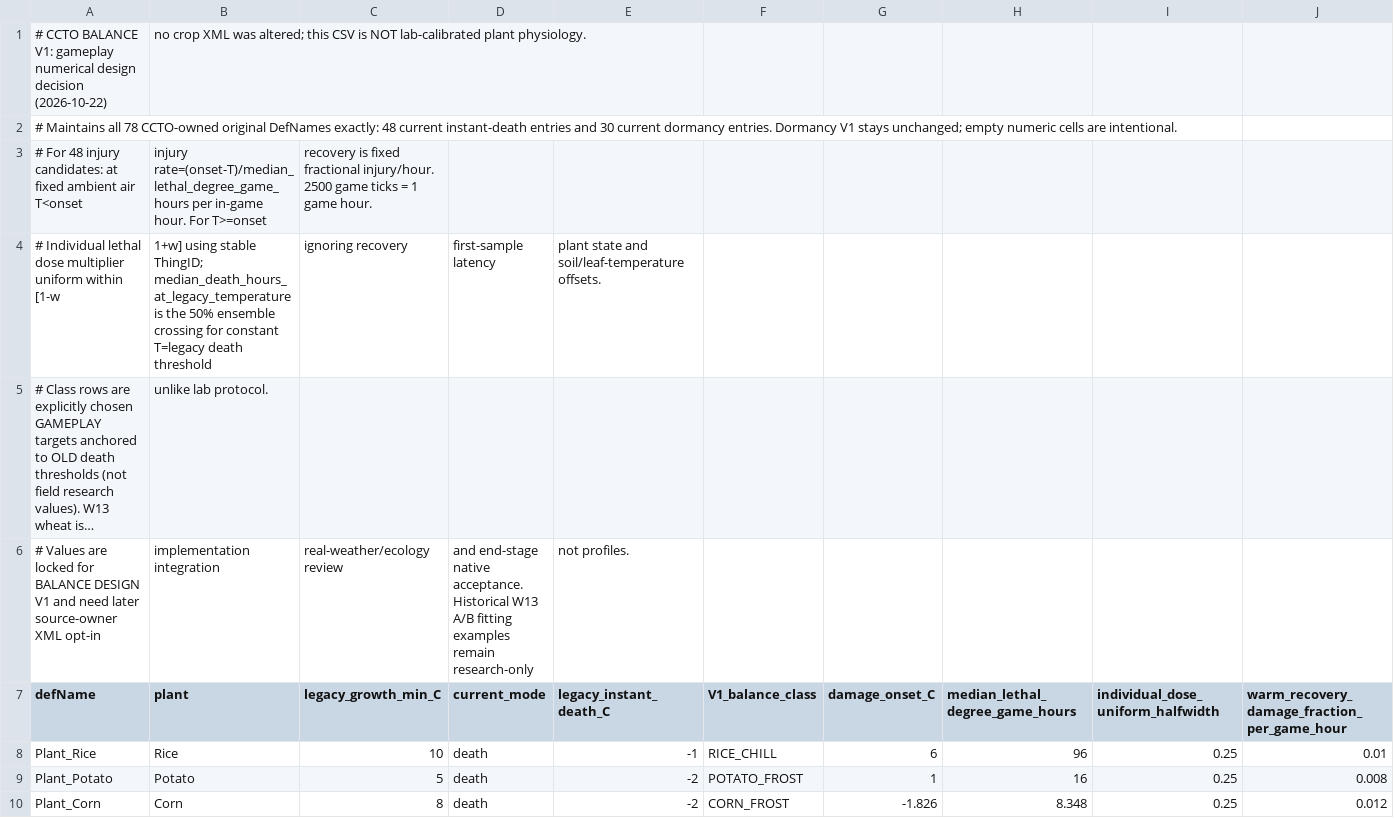
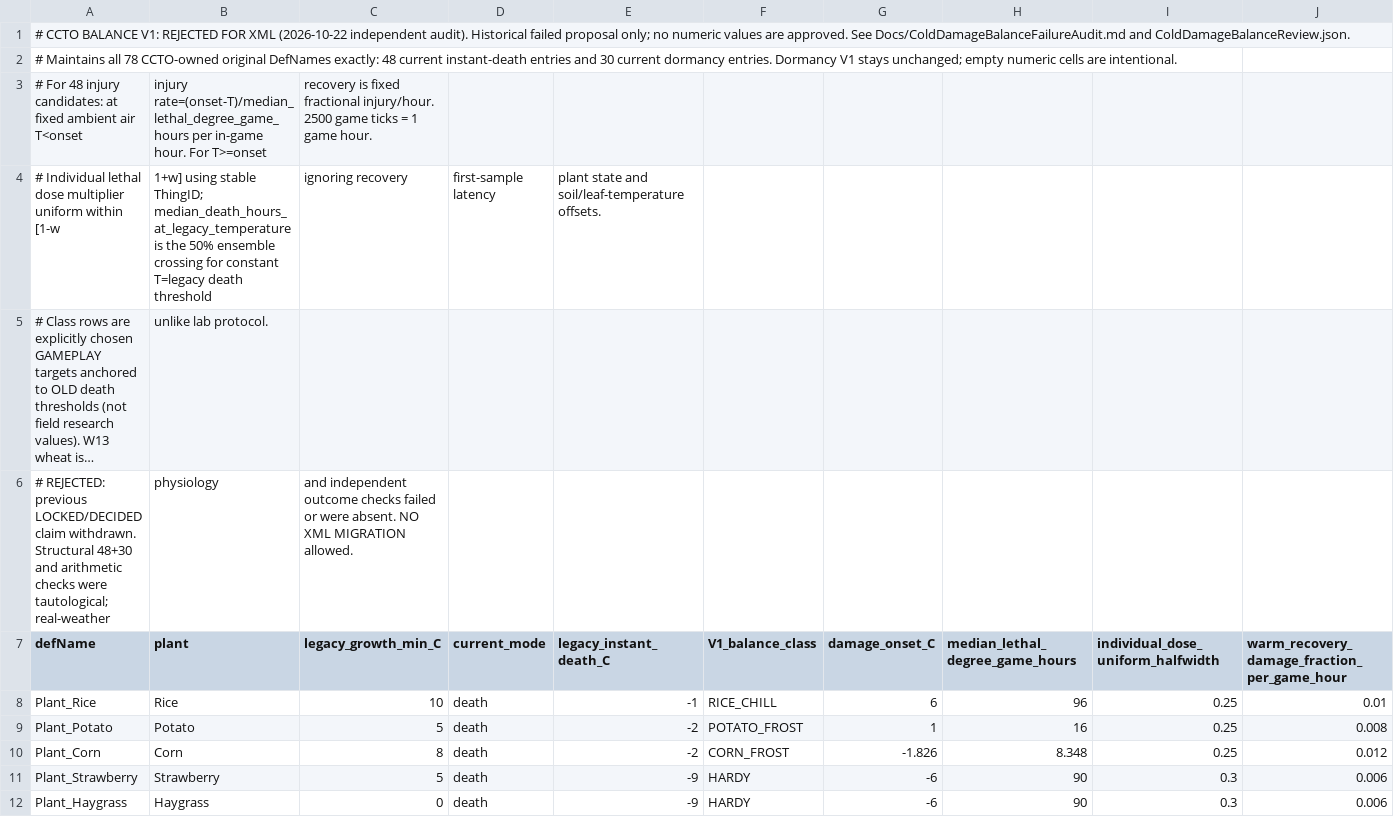
Before and after one commit to sucRo-RimWorld/RimWorld-Crop-Cold-Tolerance-Overhaul, a CSV file: Docs/ColdDamageBalanceV1.csv, drawn as a sheet; only a part is shown; the shorter side is filled out with more unchanged rows; long unchanged cells end in …; removed rows and columns are numbered as before the commit, all else as after; rows hold the shown columns only; the diff names each change by its address in the sheet, - before the commit and + after, or states it on an @@ line.

Commit message:
audit(ccto): retract V1 readiness without modifying numerical source values

```diff
--- a/Docs/ColdDamageBalanceV1.csv
+++ b/Docs/ColdDamageBalanceV1.csv
-row 1: # CCTO BALANCE V1: gameplay numerical design decision (2026-10-22) | no crop XML was altered; this CSV is NOT lab-calibrated plant physiology.
+row 1: # CCTO BALANCE V1: REJECTED FOR XML (2026-10-22 independent audit). Historical failed proposal only; no numeric values are approved. See Docs/ColdDamageBalanceFailureAudit.md and ColdDamageBalanceReview.json.
-row 6: # Values are locked for BALANCE DESIGN V1 and need later source-owner XML opt-in | implementation integration | real-weather/ecology review | and end-stage native acceptance. Historical W13 A/B fitting examples remain research-only | not profiles.
+row 6: # REJECTED: previous LOCKED/DECIDED claim withdrawn. Structural 48+30 and arithmetic checks were tautological; real-weather | physiology | and independent outcome checks failed or were absent. NO XML MIGRATION allowed.
```
